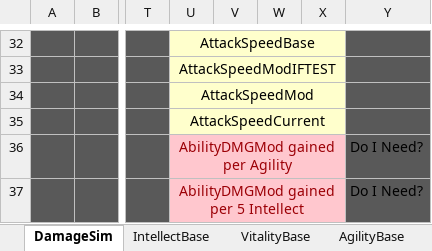
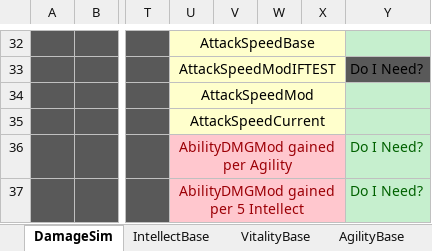
Before and after one commit to justinoakenfull/Prototype, an Excel workbook: DamageSim+BaseValues.xlsx, sheet DamageSim, drawn as a sheet; only a part is shown, gaps mark what is left out; values as stored, in another font and other column widths than the file's, no borders; the diff covers the shown part only; the diff names each change by its address in the sheet, - before the commit and + after, or states it on an @@ line.

```diff
--- a/DamageSim+BaseValues.xlsx (sheet DamageSim)
+++ b/DamageSim+BaseValues.xlsx (sheet DamageSim)
-Y32 fill: #595959
+Y32 fill: #C6EFCE
-Y33: (empty)
+Y33: Do I Need?
-Y34:Y37 fill: #595959
+Y34:Y37 fill: #C6EFCE
-Y36:Y37 text colour: black
+Y36:Y37 text colour: #006100
```
Also changed, not shown: 3 edited cells and cell formats elsewhere in this sheet.
